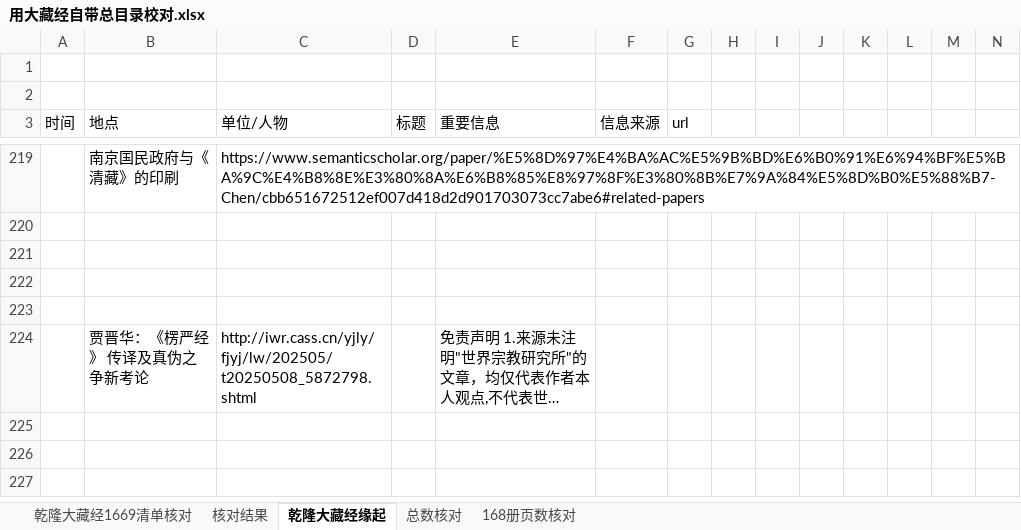
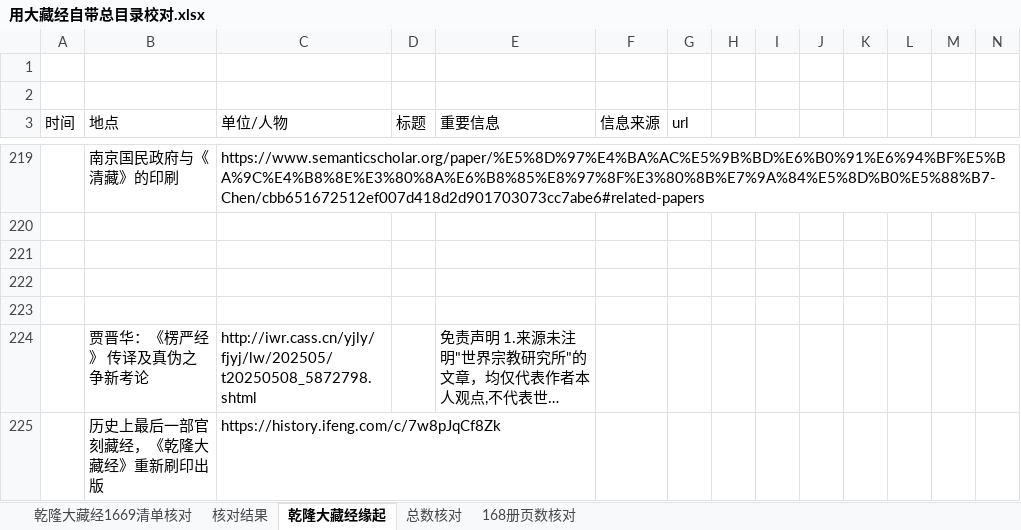
Before and after one commit to abibazhi/qldzj, an Excel workbook: docs/用大藏经自带总目录校对.xlsx, sheet 乾隆大藏经缘起, drawn as a sheet; only a part is shown, gaps mark what is left out; long unchanged cells end in …; values as stored, in another font and other column widths than the file's, no borders; rows hold the shown columns only; the diff names each change by its address in the sheet, - before the commit and + after, or states it on an @@ line.

```diff
--- a/docs/用大藏经自带总目录校对.xlsx (sheet 乾隆大藏经缘起)
+++ b/docs/用大藏经自带总目录校对.xlsx (sheet 乾隆大藏经缘起)
+row 225:  | 历史上最后一部官刻藏经，《乾隆大藏经》重新刷印出版 | https://history.ifeng.com/c/7w8pJqCf8Zk
```
Also changed, not shown: 1 other file.
